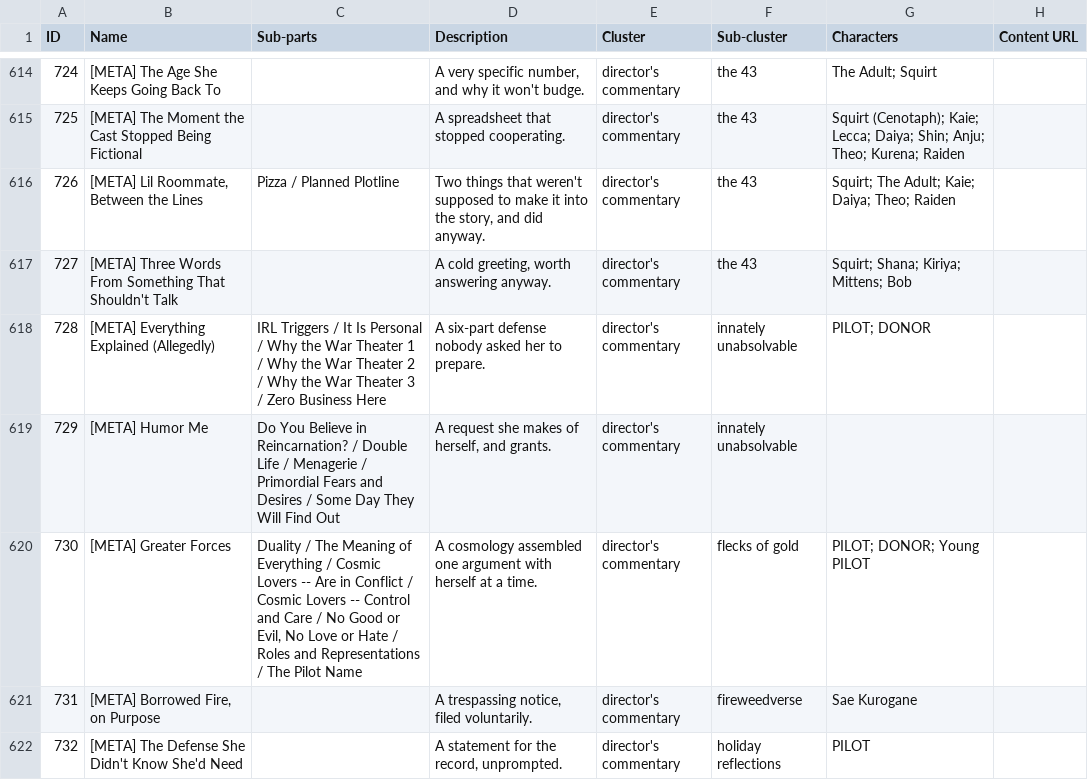
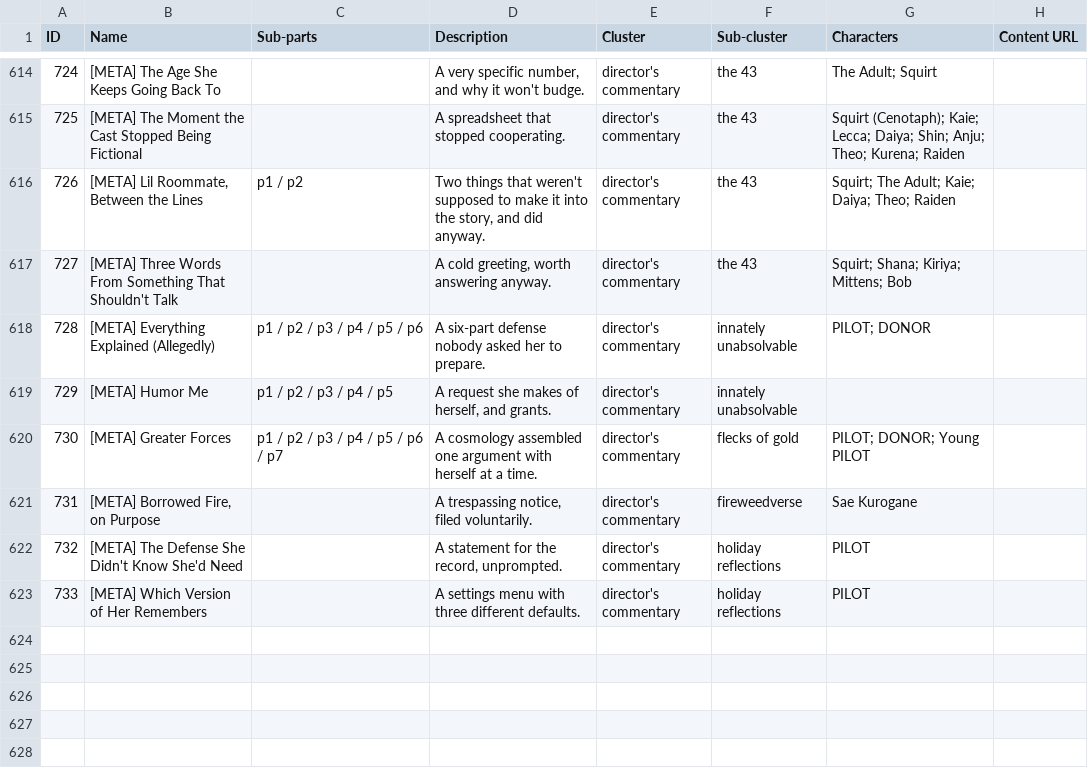
Before and after one commit to ProgrammingInPoppyFields/poppyverse-interactive-map, a CSV file: SRC_toc.csv, drawn as a sheet; only a part is shown, gaps mark what is left out; the shorter side is filled out with more unchanged rows; the diff names each change by its address in the sheet, - before the commit and + after, or states it on an @@ line.

Commit message:
Genericize [META] sub-part labels to p1/p2/... to keep real topic names hidden

```diff
--- a/SRC_toc.csv
+++ b/SRC_toc.csv
-C616 (Sub-parts): Pizza / Planned Plotline
+C616 (Sub-parts): p1 / p2
-C618 (Sub-parts): IRL Triggers / It Is Personal / Why the War Theater 1 / Why the War Theater 2 / Why the War Theater 3 / Zero Business Here
+C618 (Sub-parts): p1 / p2 / p3 / p4 / p5 / p6
-C619 (Sub-parts): Do You Believe in Reincarnation? / Double Life / Menagerie / Primordial Fears and Desires / Some Day They Will Find Out
+C619 (Sub-parts): p1 / p2 / p3 / p4 / p5
-C620 (Sub-parts): Duality / The Meaning of Everything / Cosmic Lovers -- Are in Conflict / Cosmic Lovers -- Control and Care / No Good or Evil, No Love or Hate / Roles and Representations / The Pilot Name
+C620 (Sub-parts): p1 / p2 / p3 / p4 / p5 / p6 / p7
```
Also changed, not shown: 2 other files.
